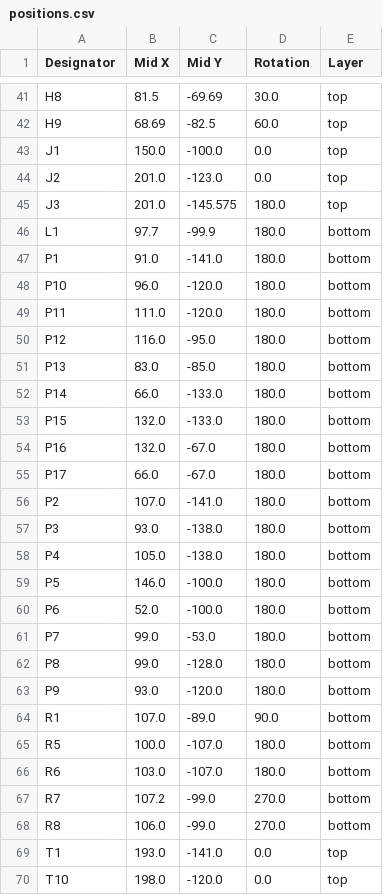
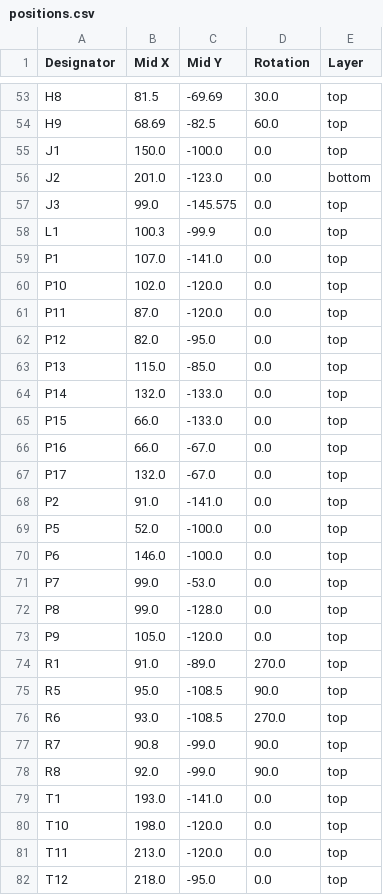
Before and after one commit to revk/ESP32-LED, a CSV file: PCB/Coaster/production/positions.csv, drawn as a sheet; only a part is shown, gaps mark what is left out; the shorter side is filled out with more unchanged rows; the diff covers the shown part only.

```diff
--- a/PCB/Coaster/production/positions.csv
+++ b/PCB/Coaster/production/positions.csv
@@ -43,27 +55,25 @@ H9,68.69,-82.5,60.0,top
 J1,150.0,-100.0,0.0,top
-J2,201.0,-123.0,0.0,top
-J3,201.0,-145.575,180.0,top
-L1,97.7,-99.9,180.0,bottom
-P1,91.0,-141.0,180.0,bottom
-P10,96.0,-120.0,180.0,bottom
-P11,111.0,-120.0,180.0,bottom
-P12,116.0,-95.0,180.0,bottom
-P13,83.0,-85.0,180.0,bottom
-P14,66.0,-133.0,180.0,bottom
-P15,132.0,-133.0,180.0,bottom
-P16,132.0,-67.0,180.0,bottom
-P17,66.0,-67.0,180.0,bottom
-P2,107.0,-141.0,180.0,bottom
-P3,93.0,-138.0,180.0,bottom
-P4,105.0,-138.0,180.0,bottom
-P5,146.0,-100.0,180.0,bottom
-P6,52.0,-100.0,180.0,bottom
-P7,99.0,-53.0,180.0,bottom
-P8,99.0,-128.0,180.0,bottom
-P9,93.0,-120.0,180.0,bottom
-R1,107.0,-89.0,90.0,bottom
-R5,100.0,-107.0,180.0,bottom
-R6,103.0,-107.0,180.0,bottom
-R7,107.2,-99.0,270.0,bottom
-R8,106.0,-99.0,270.0,bottom
+J2,201.0,-123.0,0.0,bottom
+J3,99.0,-145.575,0.0,top
+L1,100.3,-99.9,0.0,top
+P1,107.0,-141.0,0.0,top
+P10,102.0,-120.0,0.0,top
+P11,87.0,-120.0,0.0,top
+P12,82.0,-95.0,0.0,top
+P13,115.0,-85.0,0.0,top
+P14,132.0,-133.0,0.0,top
+P15,66.0,-133.0,0.0,top
+P16,66.0,-67.0,0.0,top
+P17,132.0,-67.0,0.0,top
+P2,91.0,-141.0,0.0,top
+P5,52.0,-100.0,0.0,top
+P6,146.0,-100.0,0.0,top
+P7,99.0,-53.0,0.0,top
+P8,99.0,-128.0,0.0,top
+P9,105.0,-120.0,0.0,top
+R1,91.0,-89.0,270.0,top
+R5,95.0,-108.5,90.0,top
+R6,93.0,-108.5,270.0,top
+R7,90.8,-99.0,90.0,top
+R8,92.0,-99.0,90.0,top
 T1,193.0,-141.0,0.0,top
```
Also changed, not shown: 12 added rows, 2 removed rows and 20 edited cells elsewhere in this file, PCB/Coaster/production/bom.csv, PCB/Coaster/production/designators.csv, 9 other files.
